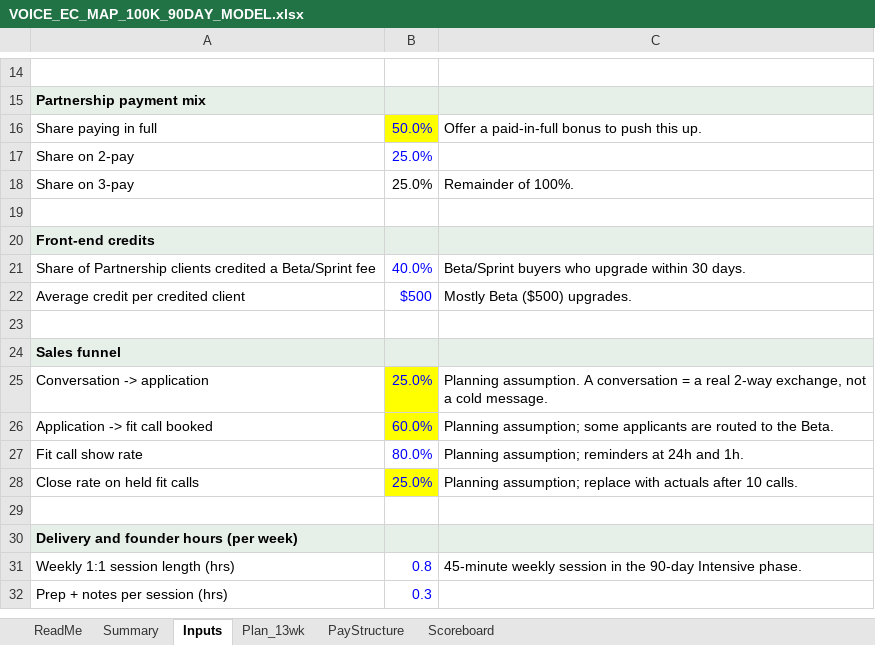
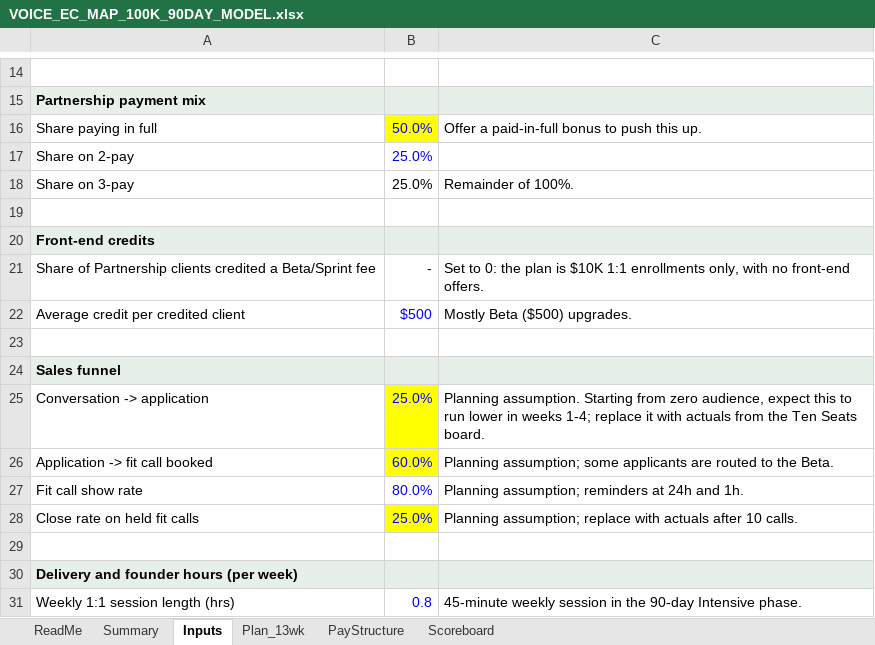
Before and after one commit to charlesrobinson789-design/EC-Map, an Excel workbook: VOICE_EC_MAP_100K_90DAY_MODEL.xlsx, sheet Inputs, drawn as a sheet; only a part is shown, gaps mark what is left out; the shorter side is filled out with more unchanged rows; values as stored, in another font and other column widths than the file's, no borders; the diff names each change by its address in the sheet, - before the commit and + after, or states it on an @@ line.

```diff
--- a/VOICE_EC_MAP_100K_90DAY_MODEL.xlsx (sheet Inputs)
+++ b/VOICE_EC_MAP_100K_90DAY_MODEL.xlsx (sheet Inputs)
-B21: 40.0%
+B21: -
-C21: Beta/Sprint buyers who upgrade within 30 days.
+C21: Set to 0: the plan is $10K 1:1 enrollments only, with no front-end offers.
-C25: Planning assumption. A conversation = a real 2-way exchange, not a cold message.
+C25: Planning assumption. Starting from zero audience, expect this to run lower in weeks 1-4; replace it with actuals from the Ten Seats board.
```
Also changed, not shown: sheet Plan_13wk, sheet Scoreboard, sheet Summary, 3 other files.
